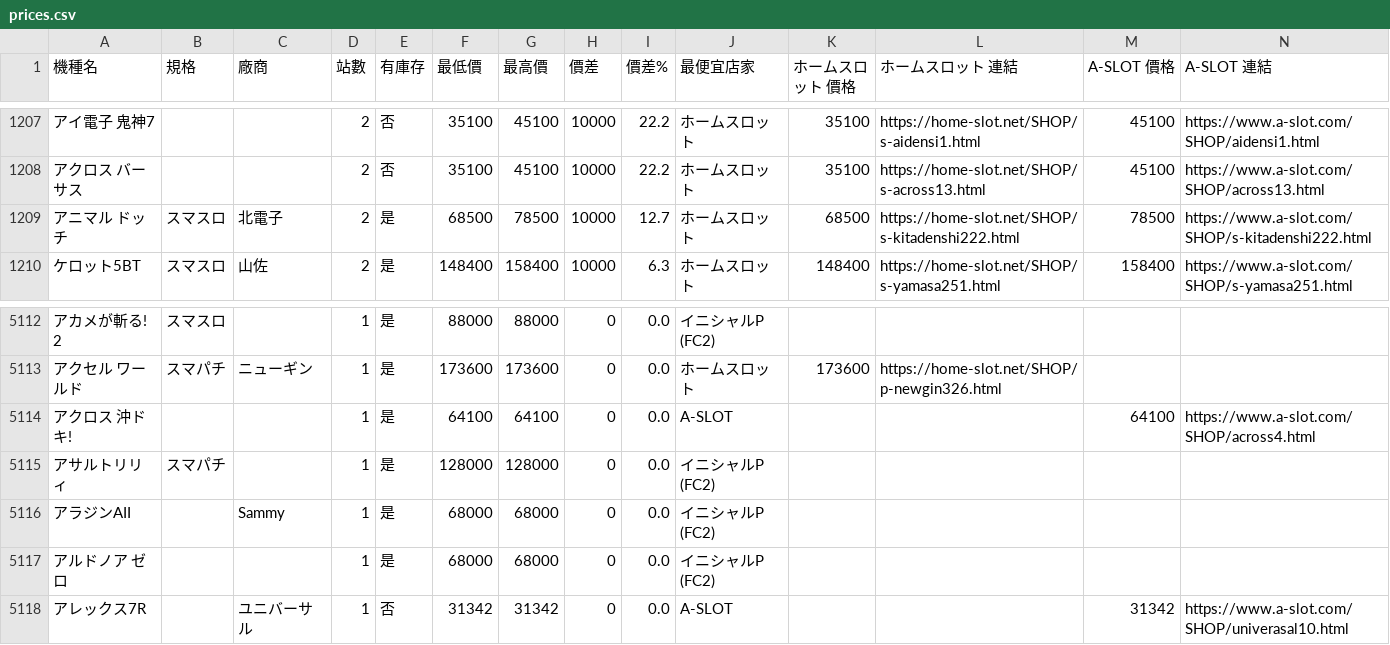
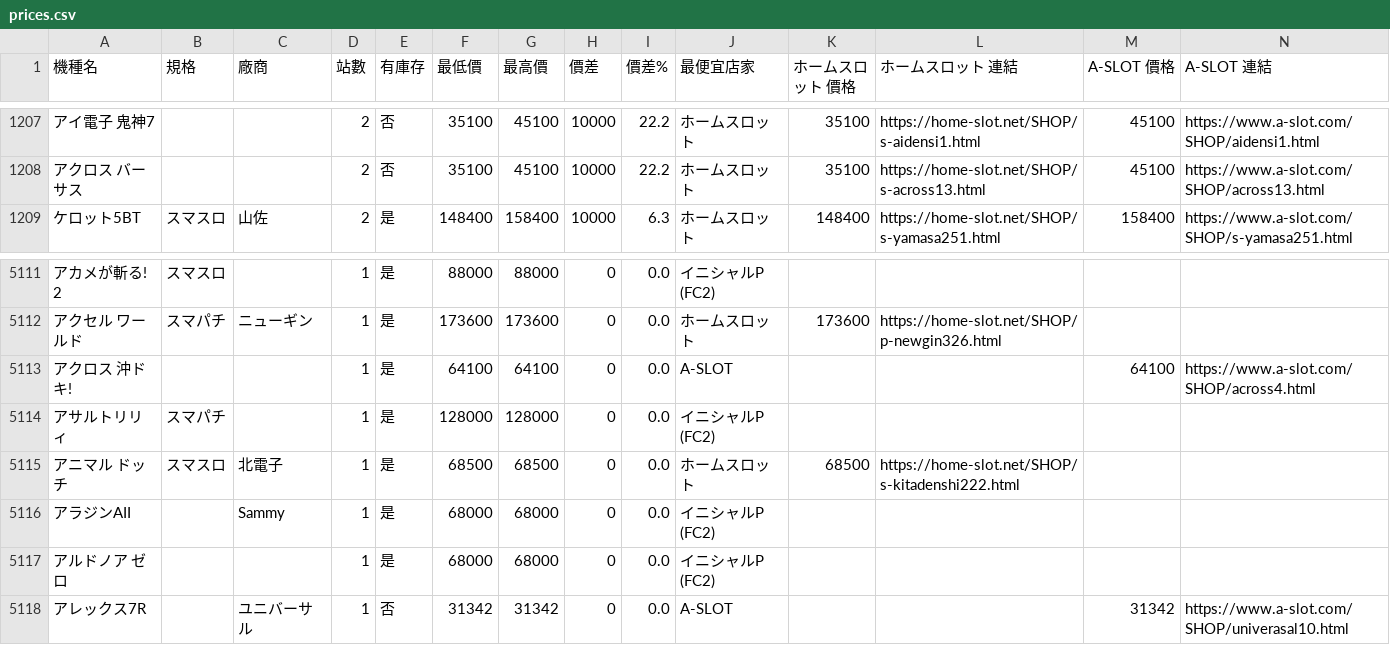
Before and after one commit to z870017/slot-price-watch, a CSV file: docs/prices.csv, drawn as a sheet; only a part is shown, gaps mark what is left out; removed rows and columns are numbered as before the commit, all else as after; rows hold the shown columns only; the diff names each change by its address in the sheet, - before the commit and + after, or states it on an @@ line.

```diff
--- a/docs/prices.csv
+++ b/docs/prices.csv
-row 1209: アニマル ドッチ | スマスロ | 北電子 | 2 | 是 | 68500 | 78500 | 10000 | 12.7 | ホームスロット | 68500 | https://home-slot.net/SHOP/s-kitadenshi222.html | 78500 | https://www.a-slot.com/SHOP/s-kitadenshi222.html
+row 5115: アニマル ドッチ | スマスロ | 北電子 | 1 | 是 | 68500 | 68500 | 0 | 0.0 | ホームスロット | 68500 | https://home-slot.net/SHOP/s-kitadenshi222.html
```
Also changed, not shown: docs/summary.csv, 5 other files.
